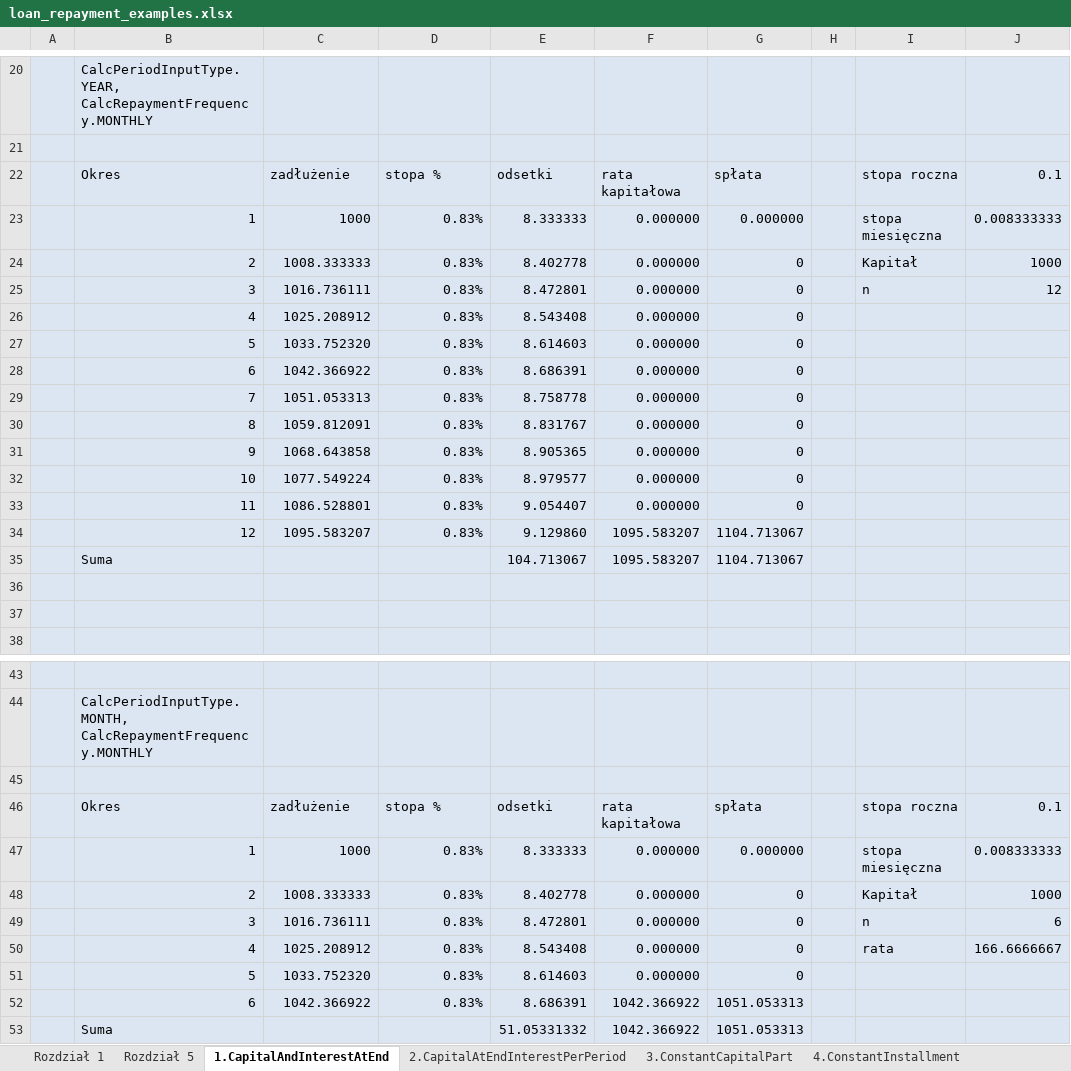
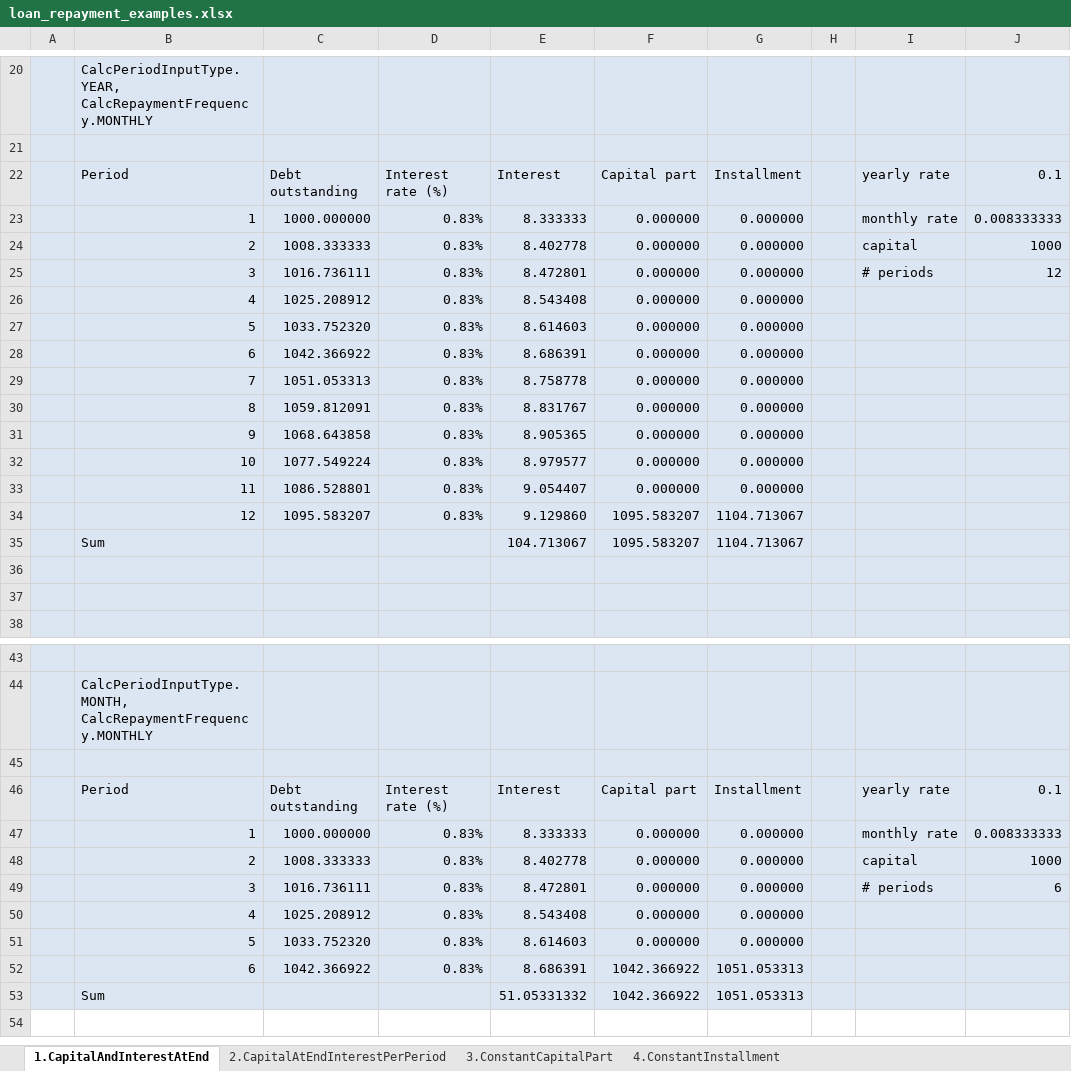
Before and after one commit to kub43m/installment-calculator, an Excel workbook: loan_repayment_examples.xlsx, sheet 1.CapitalAndInterestAtEnd, drawn as a sheet; only a part is shown, gaps mark what is left out; values as stored, in another font and other column widths than the file's, no borders; removed rows and columns are numbered as before the commit, all else as after; the diff covers the shown part only; the diff names each change by its address in the sheet, - before the commit and + after, or states it on an @@ line.

```diff
--- a/loan_repayment_examples.xlsx (sheet 1.CapitalAndInterestAtEnd)
+++ b/loan_repayment_examples.xlsx (sheet 1.CapitalAndInterestAtEnd)
-sheet tab: Rozdział 1
-sheet tab: Rozdział 5
-row 22:  | Okres | zadłużenie | stopa % | odsetki | rata kapitałowa | spłata |  | stopa roczna | 0.1
+row 22:  | Period | Debt outstanding | Interest rate (%) | Interest | Capital part | Installment |  | yearly rate | 0.1
-C23: 1000
+C23: 1000.000000
-I23: stopa miesięczna
+I23: monthly rate
-G24:G33: 0
+G24:G33: 0.000000
-I24: Kapitał
+I24: capital
-I25: n
+I25: # periods
-B35: Suma
+B35: Sum
-row 46:  | Okres | zadłużenie | stopa % | odsetki | rata kapitałowa | spłata |  | stopa roczna | 0.1
+row 46:  | Period | Debt outstanding | Interest rate (%) | Interest | Capital part | Installment |  | yearly rate | 0.1
-C47: 1000
+C47: 1000.000000
-I47: stopa miesięczna
+I47: monthly rate
-G48:G51: 0
+G48:G51: 0.000000
-I48: Kapitał
+I48: capital
-I49: n
+I49: # periods
-I50: rata
+I50: (empty)
-J50: 166.6666667
+J50: (empty)
-B53: Suma
+B53: Sum
```
Also changed, not shown: 1 added row, 1 removed row and 3 edited cells elsewhere in this sheet, sheet 2.CapitalAtEndInterestPerPeriod, sheet 3.ConstantCapitalPart, sheet 4.ConstantInstallment, charts or pictures.
